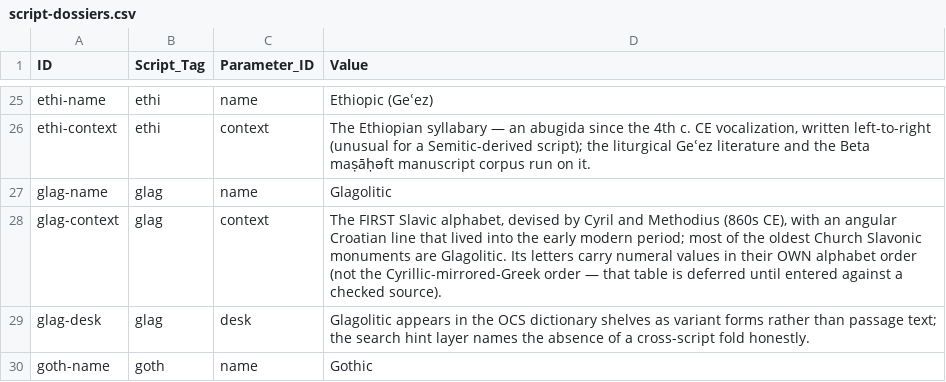
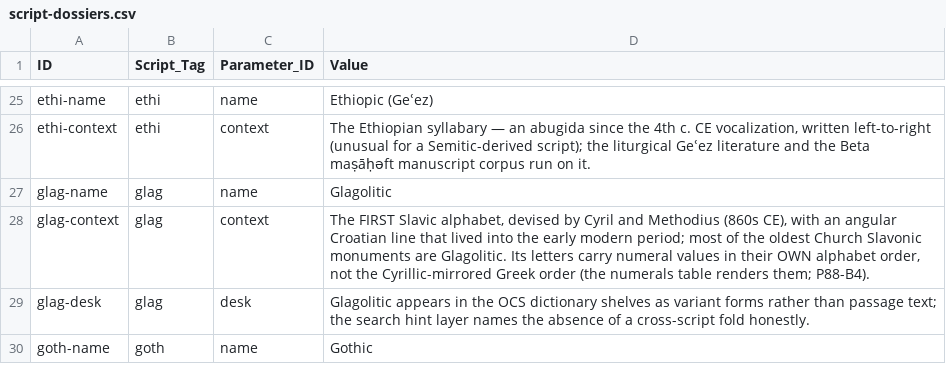
Before and after one commit to arvicco/nabu-data, a CSV file: mul/script-dossiers/script-dossiers.csv, drawn as a sheet; only a part is shown, gaps mark what is left out.

Commit message:
v1.2.0: re-derive script-dossiers; the release covering both dossier overlays
The glag dossier's context line now reflects the shipped Glagolitic
numerals table (the deferred-table caveat was resolved upstream in
Nabu P88), and the manifest's derivation fingerprint/published-slice
sha follow. language-dossiers was re-derived from the same catalog
state and came out byte-identical - the curated layer is unchanged
since its publication, so no commit rides for it.

CITATION.cff bumped to 1.2.0 (date-released 2026-08-31) so the next
tagged release - the first to carry mul/language-dossiers and
mul/script-dossiers - mints one version DOI covering both.

```diff
--- a/mul/script-dossiers/script-dossiers.csv
+++ b/mul/script-dossiers/script-dossiers.csv
@@ -27,3 +27,3 @@ ethi-context,ethi,context,"The Ethiopian syllabary — an abugida since the 4th
 glag-name,glag,name,Glagolitic
-glag-context,glag,context,"The FIRST Slavic alphabet, devised by Cyril and Methodius (860s CE), with an angular Croatian line that lived into the early modern period; most of the oldest Church Slavonic monuments are Glagolitic. Its letters carry numeral values in their OWN alphabet order (not the Cyrillic-mirrored-Greek order — that table is deferred until entered against a checked source)."
+glag-context,glag,context,"The FIRST Slavic alphabet, devised by Cyril and Methodius (860s CE), with an angular Croatian line that lived into the early modern period; most of the oldest Church Slavonic monuments are Glagolitic. Its letters carry numeral values in their OWN alphabet order, not the Cyrillic-mirrored Greek order (the numerals table renders them; P88-B4)."
 glag-desk,glag,desk,Glagolitic appears in the OCS dictionary shelves as variant forms rather than passage text; the search hint layer names the absence of a cross-script fold honestly.
```
Also changed, not shown: 3 other files.
